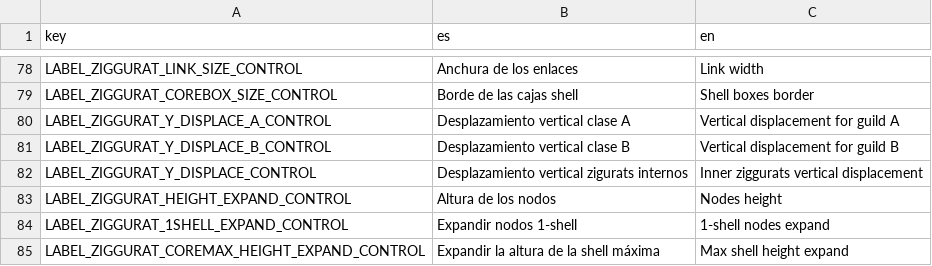
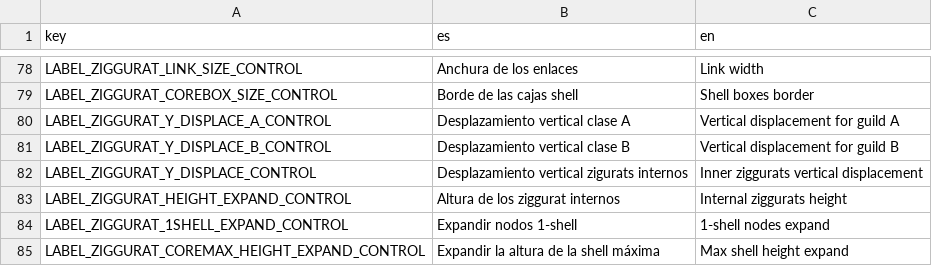
Before and after one commit to jgalgarra/bipartgraph, a CSV file: resources/strings.csv, drawn as a sheet; only a part is shown, gaps mark what is left out.

```diff
--- a/resources/strings.csv
+++ b/resources/strings.csv
@@ -82,3 +82,3 @@
 "LABEL_ZIGGURAT_Y_DISPLACE_CONTROL","Desplazamiento vertical zigurats internos","Inner ziggurats vertical displacement"
-"LABEL_ZIGGURAT_HEIGHT_EXPAND_CONTROL","Altura de los nodos","Nodes height"
+"LABEL_ZIGGURAT_HEIGHT_EXPAND_CONTROL","Altura de los ziggurat internos","Internal ziggurats height"
 "LABEL_ZIGGURAT_1SHELL_EXPAND_CONTROL","Expandir nodos 1-shell","1-shell nodes expand"
```
Also changed, not shown: 8 other files.
